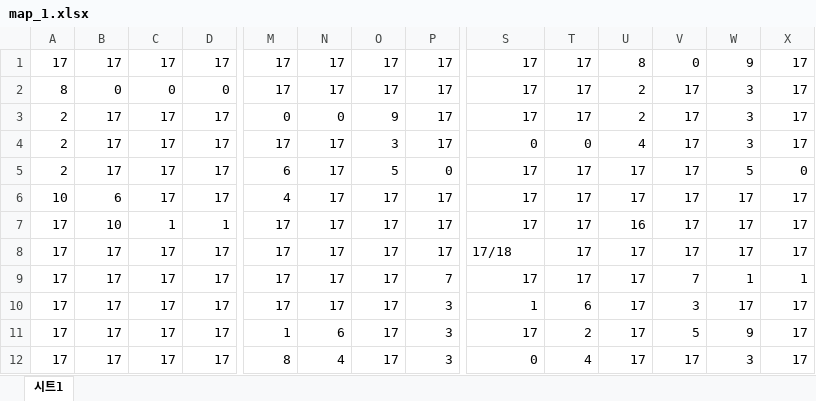
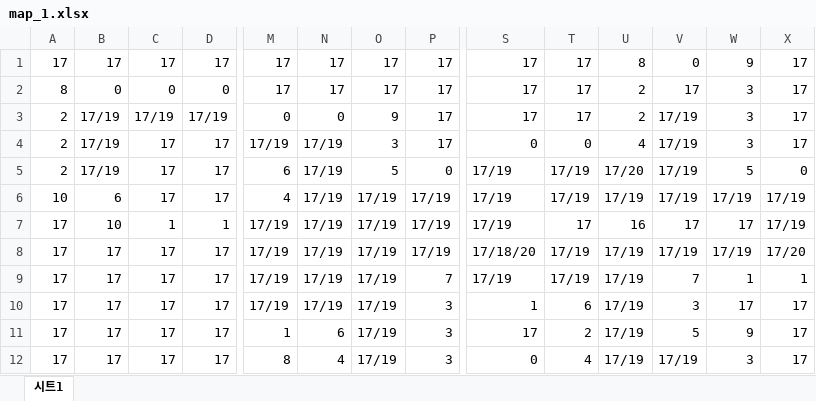
Before and after one commit to chicolangbo/SFML_TombOfTheMask_Clone, an Excel workbook: TombOfTheMask_clone-bin/map/map_1.xlsx, sheet 시트1, drawn as a sheet; only a part is shown, gaps mark what is left out; values as stored, in another font and other column widths than the file's, no cell formats; the diff covers the shown part only; the diff names each change by its address in the sheet, - before the commit and + after, or states it on an @@ line.

```diff
--- a/TombOfTheMask_clone-bin/map/map_1.xlsx (sheet 시트1)
+++ b/TombOfTheMask_clone-bin/map/map_1.xlsx (sheet 시트1)
-B3:B5: 17
+B3:B5: 17/19
-C3: 17
+C3: 17/19
-D3: 17
+D3: 17/19
-V3:V6: 17
+V3:V6: 17/19
-M4: 17
+M4: 17/19
-N4:N10: 17
+N4:N10: 17/19
-S5:S7: 17
+S5:S7: 17/19
-T5:T6: 17
+T5:T6: 17/19
-U5: 17
+U5: 17/20
-O6:O12: 17
+O6:O12: 17/19
-P6:P8: 17
+P6:P8: 17/19
-U6: 17
+U6: 17/19
-W6: 17
+W6: 17/19
-X6:X7: 17
+X6:X7: 17/19
-M7:M10: 17
+M7:M10: 17/19
-S8: 17/18
+S8: 17/18/20
-T8:T9: 17
+T8:T9: 17/19
-U8:U12: 17
+U8:U12: 17/19
-V8: 17
+V8: 17/19
-W8: 17
+W8: 17/19
-X8: 17
+X8: 17/20
-S9: 17
+S9: 17/19
-V12: 17
+V12: 17/19
```
Also changed, not shown: 2 added rows and 29 edited cells elsewhere in this sheet, cell formats, 11 other files.
